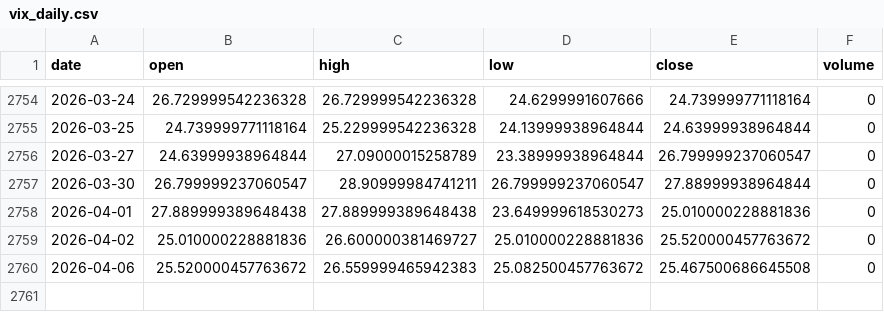
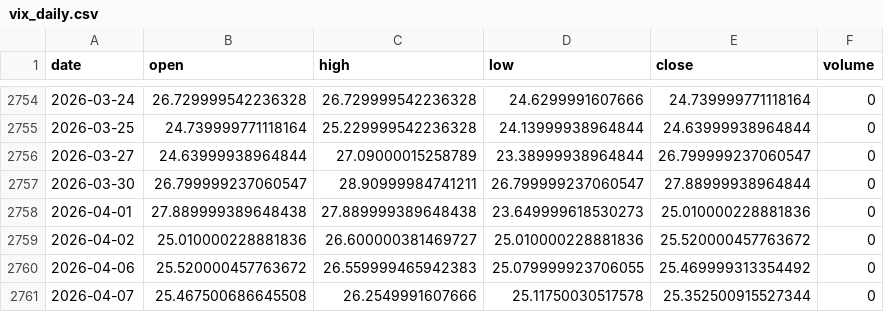
Before and after one commit to pravindev666/David-V2, a CSV file: data/vix_daily.csv, drawn as a sheet; only a part is shown, gaps mark what is left out.

Commit message:
Auto-sync: Market data update 2026-04-07 05:04

```diff
--- a/data/vix_daily.csv
+++ b/data/vix_daily.csv
@@ -2759,2 +2759,3 @@ date,open,high,low,close,volume
 2026-04-02,25.010000228881836,26.600000381469727,25.010000228881836,25.520000457763672,0
-2026-04-06,25.520000457763672,26.559999465942383,25.082500457763672,25.467500686645508,0
+2026-04-06,25.520000457763672,26.559999465942383,25.079999923706055,25.469999313354492,0
+2026-04-07,25.467500686645508,26.2549991607666,25.11750030517578,25.352500915527344,0
```
Also changed, not shown: data/nifty_daily.csv.
